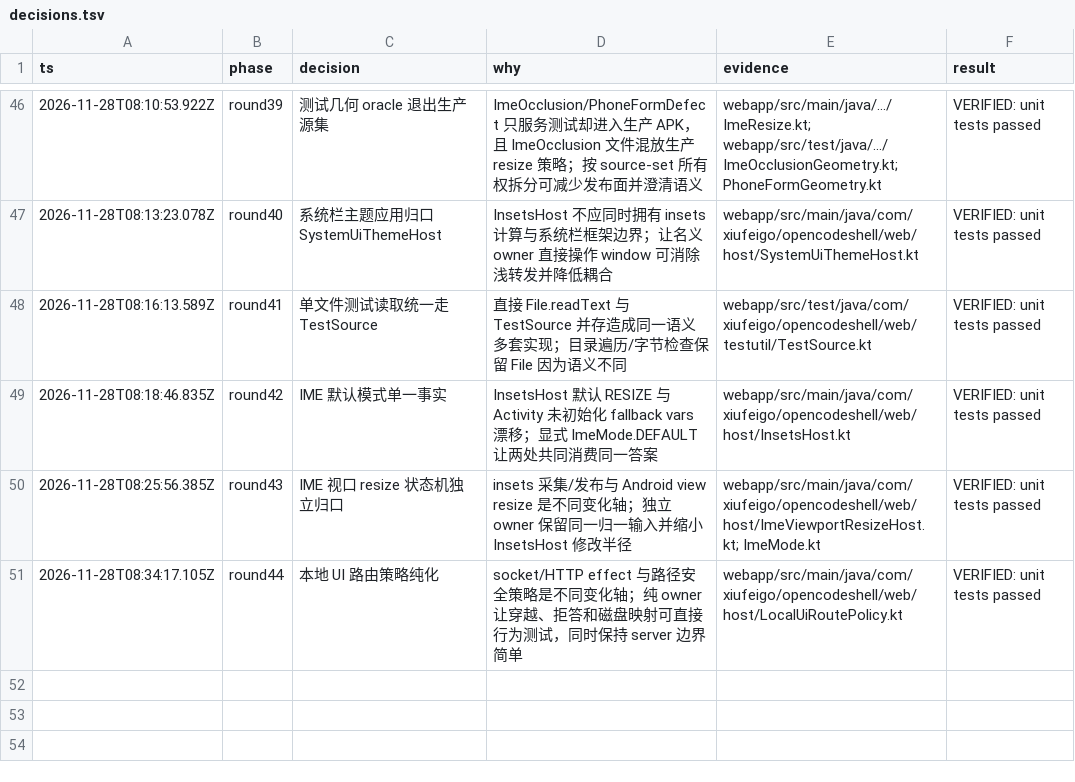
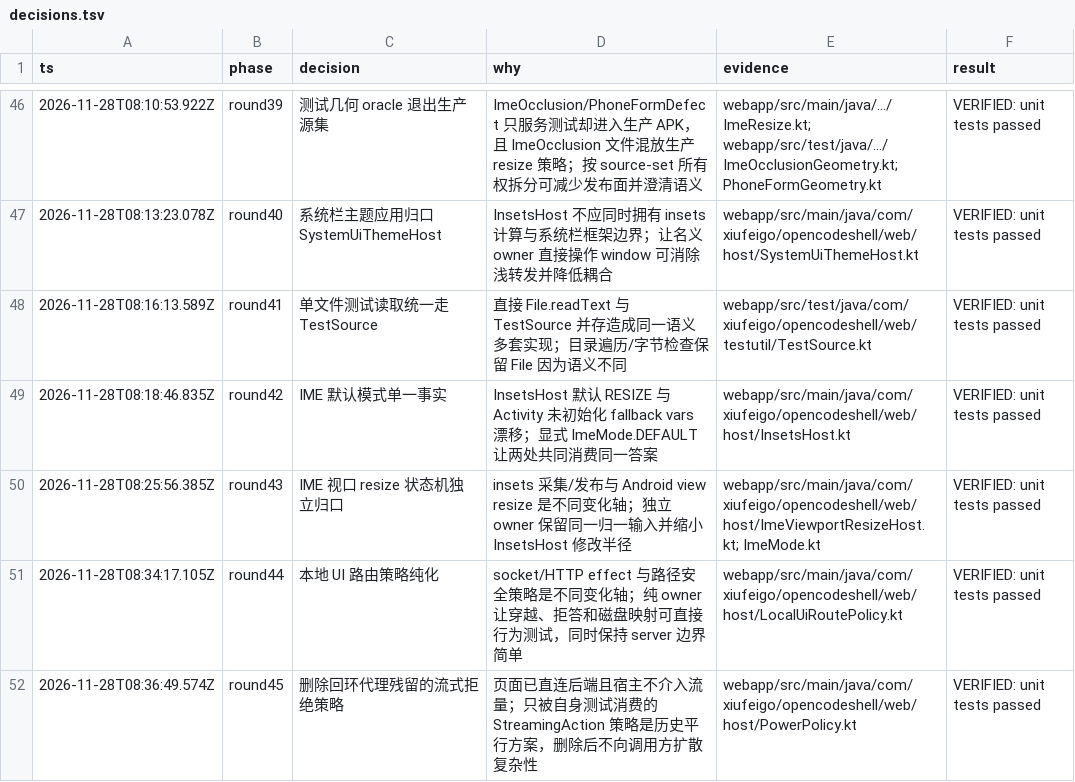
Before and after one commit to xiufeigo/opencode-android-shell, a TSV file: docs/architecture/decisions.tsv, drawn as a sheet; only a part is shown, gaps mark what is left out; the diff names each change by its address in the sheet, - before the commit and + after, or states it on an @@ line.

```diff
--- a/docs/architecture/decisions.tsv
+++ b/docs/architecture/decisions.tsv
+row 52: 2026-11-28T08:36:49.574Z | round45 | 删除回环代理残留的流式拒绝策略 | 页面已直连后端且宿主不介入流量；只被自身测试消费的 StreamingAction 策略是历史平行方案，删除后不向调用方扩散复杂性 | webapp/src/main/java/com/xiufeigo/opencodeshell/web/host/PowerPolicy.kt | VERIFIED: unit tests passed
```
Also changed, not shown: 5 other files.
